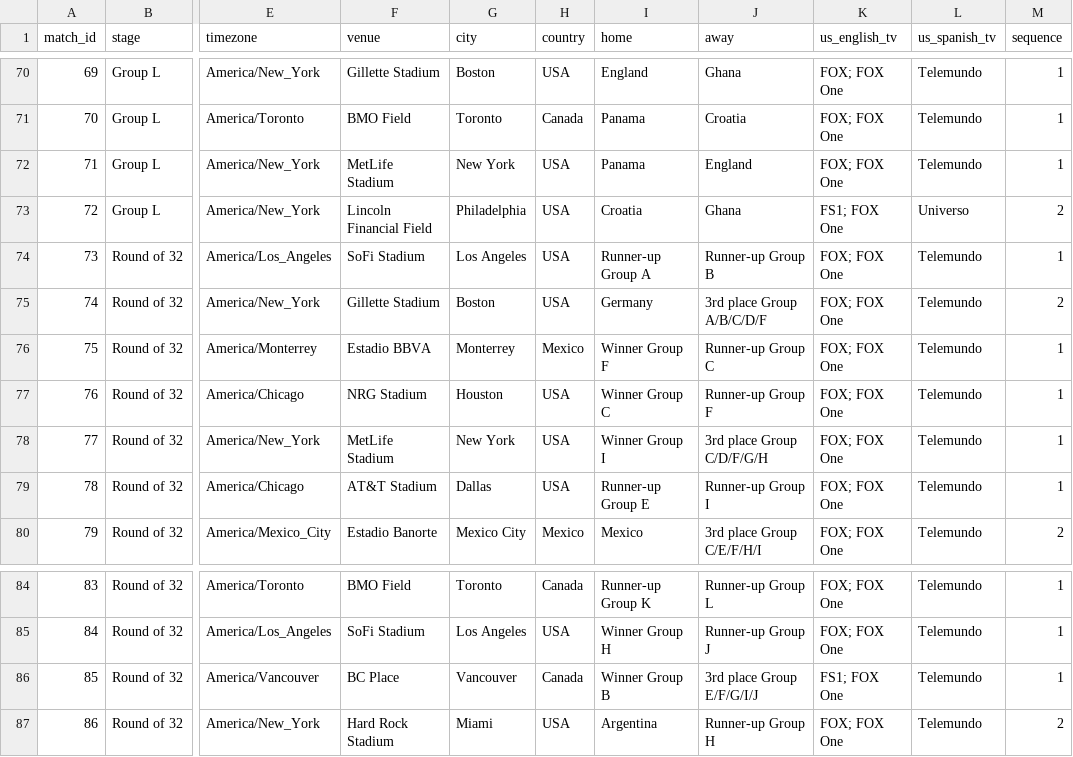
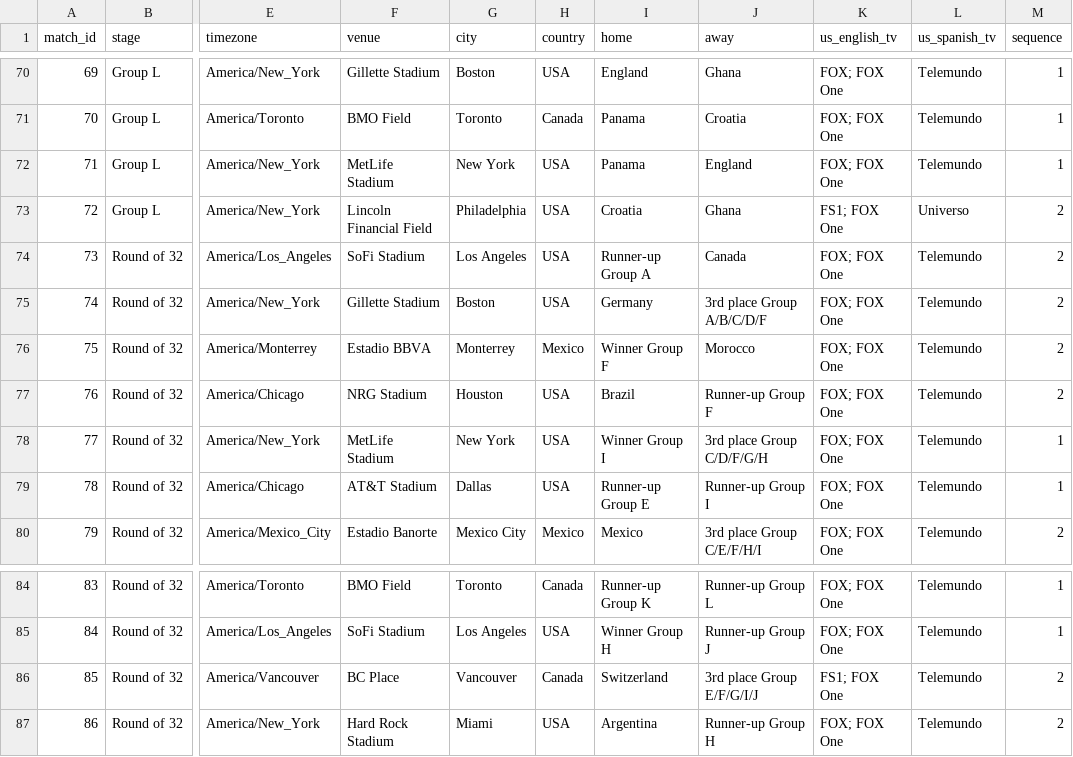
Before and after one commit to debatepro/world-cup-2026-calendar, a CSV file: world-cup-2026.csv, drawn as a sheet; only a part is shown, gaps mark what is left out; the diff names each change by its address in the sheet, - before the commit and + after, or states it on an @@ line.

```diff
--- a/world-cup-2026.csv
+++ b/world-cup-2026.csv
-J74 (away): Runner-up Group B
+J74 (away): Canada
-M74 (sequence): 1
+M74 (sequence): 2
-J76 (away): Runner-up Group C
+J76 (away): Morocco
-M76:M77 (sequence): 1
+M76:M77 (sequence): 2
-I77 (home): Winner Group C
+I77 (home): Brazil
-I86 (home): Winner Group B
+I86 (home): Switzerland
-M86 (sequence): 1
+M86 (sequence): 2
```
Also changed, not shown: 3 other files.
